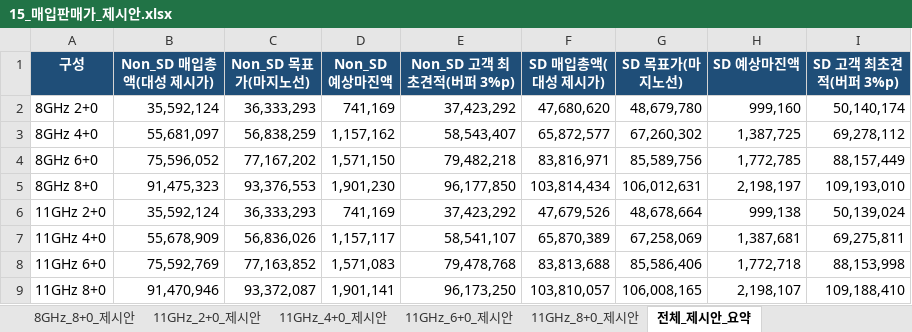
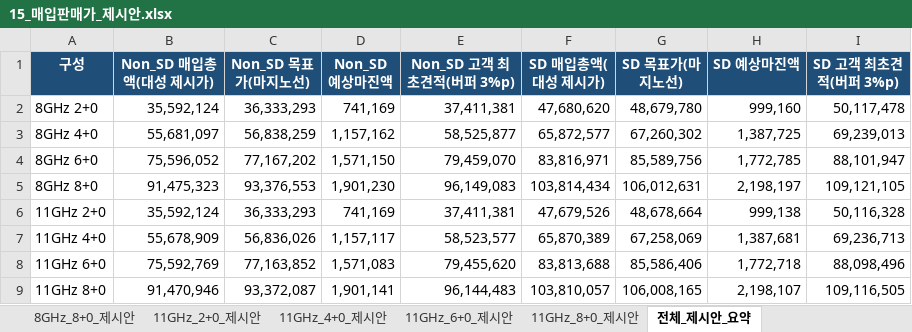
Before and after one commit to dondonnie88-dalio/kt-settlement-automation, an Excel workbook: output/15_매입판매가_제시안.xlsx, sheet 전체_제시안_요약, drawn as a sheet; values as stored, in another font and other column widths than the file's, no borders; the diff names each change by its address in the sheet, - before the commit and + after, or states it on an @@ line.

```diff
--- a/output/15_매입판매가_제시안.xlsx (sheet 전체_제시안_요약)
+++ b/output/15_매입판매가_제시안.xlsx (sheet 전체_제시안_요약)
-E2 (Non_SD 고객 최초견적(버퍼 3%p)): 37,423,292
+E2 (Non_SD 고객 최초견적(버퍼 3%p)): 37,411,381
-I2 (SD 고객 최초견적(버퍼 3%p)): 50,140,174
+I2 (SD 고객 최초견적(버퍼 3%p)): 50,117,478
-E3 (Non_SD 고객 최초견적(버퍼 3%p)): 58,543,407
+E3 (Non_SD 고객 최초견적(버퍼 3%p)): 58,525,877
-I3 (SD 고객 최초견적(버퍼 3%p)): 69,278,112
+I3 (SD 고객 최초견적(버퍼 3%p)): 69,239,013
-E4 (Non_SD 고객 최초견적(버퍼 3%p)): 79,482,218
+E4 (Non_SD 고객 최초견적(버퍼 3%p)): 79,459,070
-I4 (SD 고객 최초견적(버퍼 3%p)): 88,157,449
+I4 (SD 고객 최초견적(버퍼 3%p)): 88,101,947
-E5 (Non_SD 고객 최초견적(버퍼 3%p)): 96,177,850
+E5 (Non_SD 고객 최초견적(버퍼 3%p)): 96,149,083
-I5 (SD 고객 최초견적(버퍼 3%p)): 109,193,010
+I5 (SD 고객 최초견적(버퍼 3%p)): 109,121,105
-E6 (Non_SD 고객 최초견적(버퍼 3%p)): 37,423,292
+E6 (Non_SD 고객 최초견적(버퍼 3%p)): 37,411,381
-I6 (SD 고객 최초견적(버퍼 3%p)): 50,139,024
+I6 (SD 고객 최초견적(버퍼 3%p)): 50,116,328
-E7 (Non_SD 고객 최초견적(버퍼 3%p)): 58,541,107
+E7 (Non_SD 고객 최초견적(버퍼 3%p)): 58,523,577
-I7 (SD 고객 최초견적(버퍼 3%p)): 69,275,811
+I7 (SD 고객 최초견적(버퍼 3%p)): 69,236,713
-E8 (Non_SD 고객 최초견적(버퍼 3%p)): 79,478,768
+E8 (Non_SD 고객 최초견적(버퍼 3%p)): 79,455,620
-I8 (SD 고객 최초견적(버퍼 3%p)): 88,153,998
+I8 (SD 고객 최초견적(버퍼 3%p)): 88,098,496
-E9 (Non_SD 고객 최초견적(버퍼 3%p)): 96,173,250
+E9 (Non_SD 고객 최초견적(버퍼 3%p)): 96,144,483
-I9 (SD 고객 최초견적(버퍼 3%p)): 109,188,410
+I9 (SD 고객 최초견적(버퍼 3%p)): 109,116,505
```
Also changed, not shown: sheet 전체카탈로그_단가제시안(493종), sheet 11GHz_2+0_제시안, sheet 8GHz_2+0_제시안, sheet 8GHz_6+0_제시안, sheet 11GHz_6+0_제시안, sheet 8GHz_8+0_제시안, 4 more sheets, output/17_전송망설계팀_판매단가_안내.xlsx, 1 other file.
